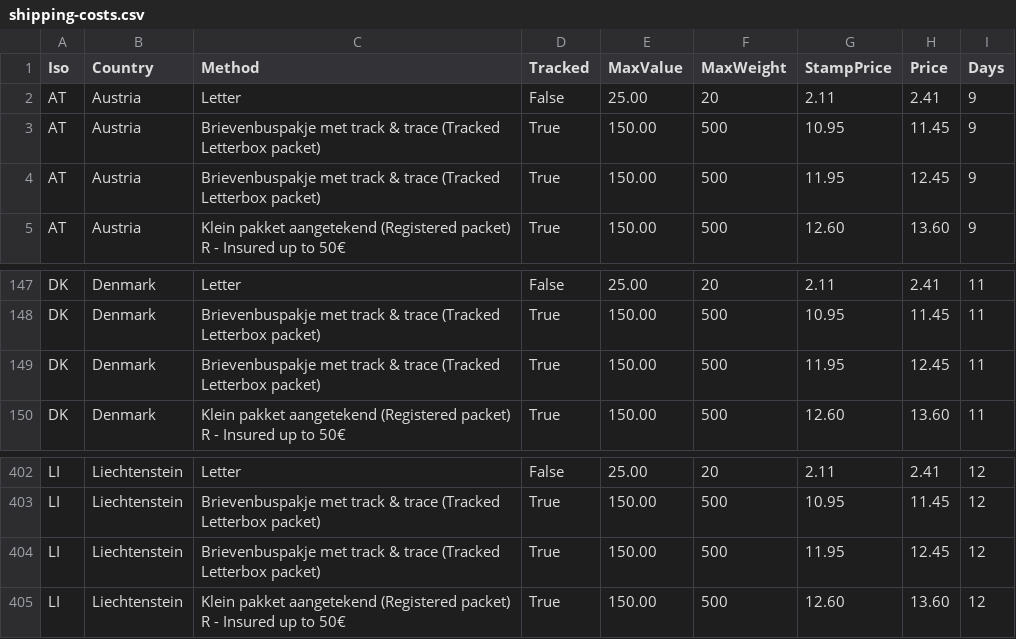
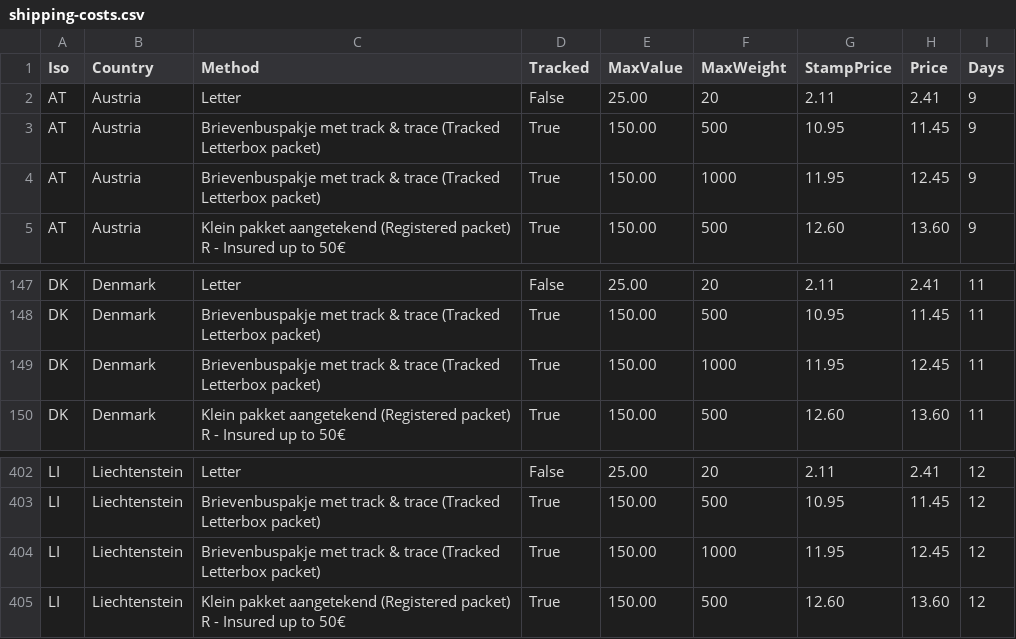
Before and after one commit to QuintenVerheij/cm-labels, a CSV file: shipping-costs.csv, drawn as a sheet; only a part is shown, gaps mark what is left out.

```diff
--- a/shipping-costs.csv
+++ b/shipping-costs.csv
@@ -3,3 +3,3 @@ AT,Austria,Letter,False,25.00,20,2.11,2.41,9
 AT,Austria,Brievenbuspakje met track & trace (Tracked Letterbox packet),True,150.00,500,10.95,11.45,9
-AT,Austria,Brievenbuspakje met track & trace (Tracked Letterbox packet),True,150.00,500,11.95,12.45,9
+AT,Austria,Brievenbuspakje met track & trace (Tracked Letterbox packet),True,150.00,1000,11.95,12.45,9
 AT,Austria,Klein pakket aangetekend (Registered packet) R - Insured up to 50€,True,150.00,500,12.60,13.60,9
@@ -148,3 +148,3 @@ DK,Denmark,Letter,False,25.00,20,2.11,2.41,11
 DK,Denmark,Brievenbuspakje met track & trace (Tracked Letterbox packet),True,150.00,500,10.95,11.45,11
-DK,Denmark,Brievenbuspakje met track & trace (Tracked Letterbox packet),True,150.00,500,11.95,12.45,11
+DK,Denmark,Brievenbuspakje met track & trace (Tracked Letterbox packet),True,150.00,1000,11.95,12.45,11
 DK,Denmark,Klein pakket aangetekend (Registered packet) R - Insured up to 50€,True,150.00,500,12.60,13.60,11
@@ -403,3 +403,3 @@ LI,Liechtenstein,Letter,False,25.00,20,2.11,2.41,12
 LI,Liechtenstein,Brievenbuspakje met track & trace (Tracked Letterbox packet),True,150.00,500,10.95,11.45,12
-LI,Liechtenstein,Brievenbuspakje met track & trace (Tracked Letterbox packet),True,150.00,500,11.95,12.45,12
+LI,Liechtenstein,Brievenbuspakje met track & trace (Tracked Letterbox packet),True,150.00,1000,11.95,12.45,12
 LI,Liechtenstein,Klein pakket aangetekend (Registered packet) R - Insured up to 50€,True,150.00,500,12.60,13.60,12
```
Also changed, not shown: 6 other files.
